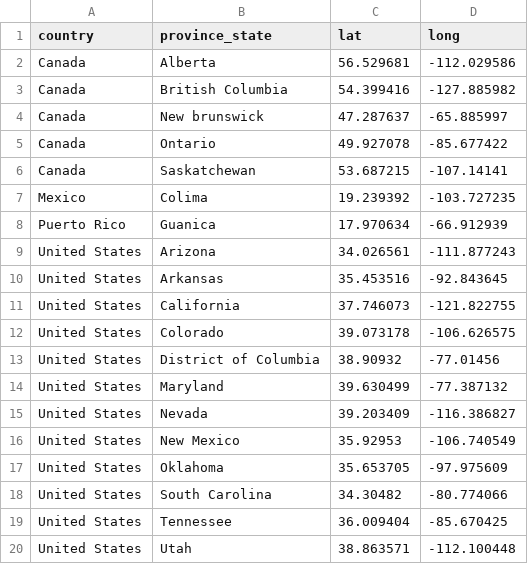
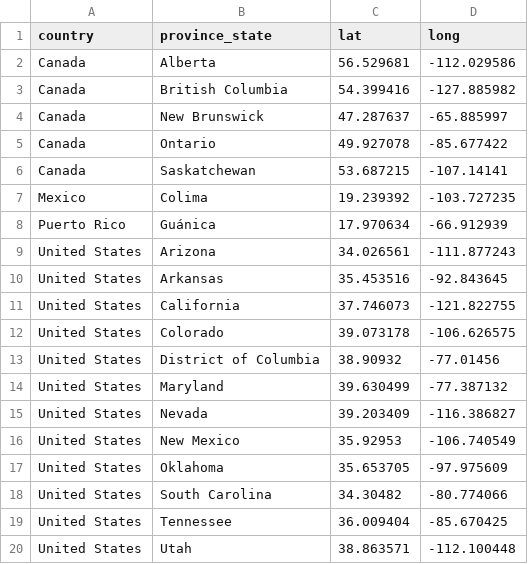
Before and after one commit to TianaCurry/AWHI-projects, a CSV file: walcott_location.csv, drawn as a sheet.

Commit message:
walcott scatter plot map complete
-completely finished
- fixed error with hovertag and error with dataframe merge
-the text font and style was different in one dataframe to the other, so some points were missing. But it's completely fixed.

```diff
--- a/walcott_location.csv
+++ b/walcott_location.csv
@@ -3,3 +3,3 @@ Canada,Alberta,56.529681,-112.029586
 Canada,British Columbia,54.399416,-127.885982
-Canada,New brunswick,47.287637,-65.885997
+Canada,New Brunswick,47.287637,-65.885997
 Canada,Ontario,49.927078,-85.677422
@@ -7,3 +7,3 @@ Canada,Saskatchewan,53.687215,-107.14141
 Mexico,Colima,19.239392,-103.727235
-Puerto Rico,Guanica,17.970634,-66.912939
+Puerto Rico,Guánica,17.970634,-66.912939
 United States,Arizona,34.026561,-111.877243
```
Also changed, not shown: 3 other files.
